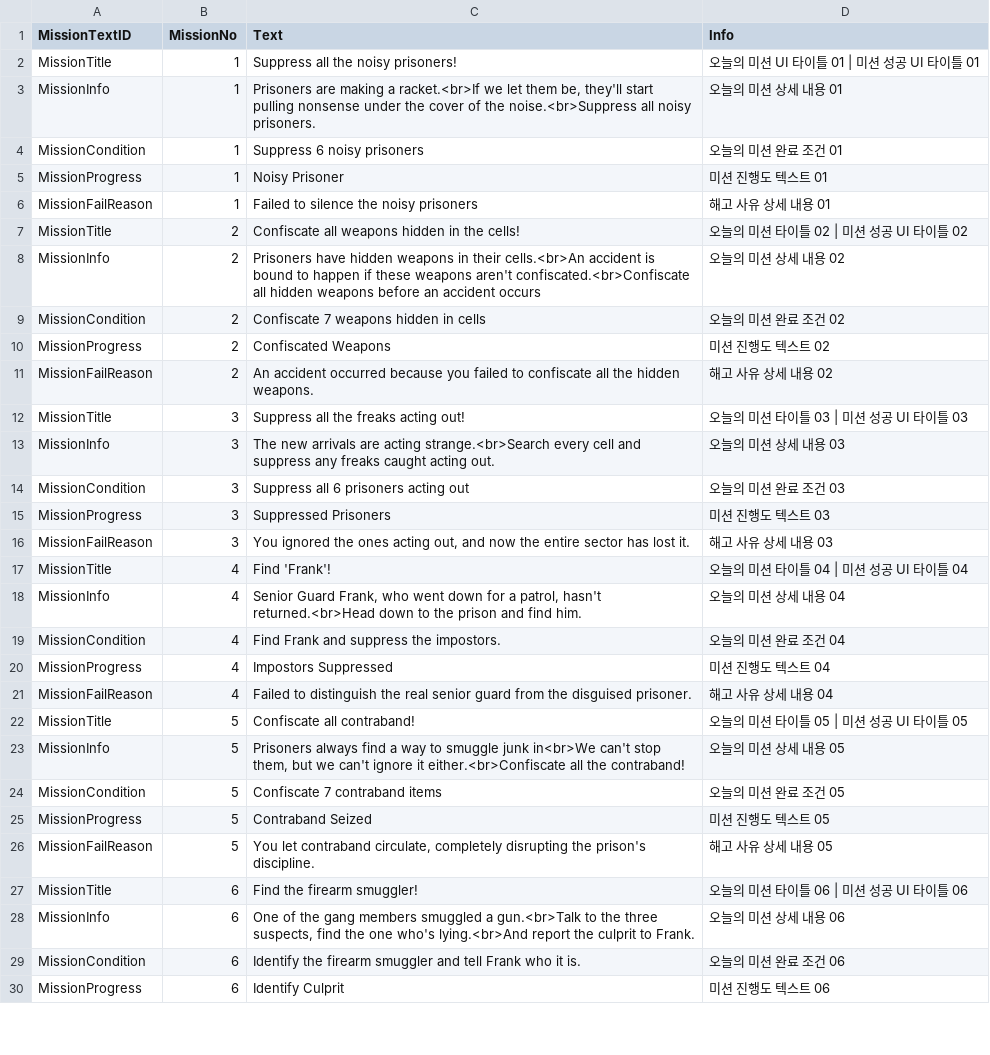
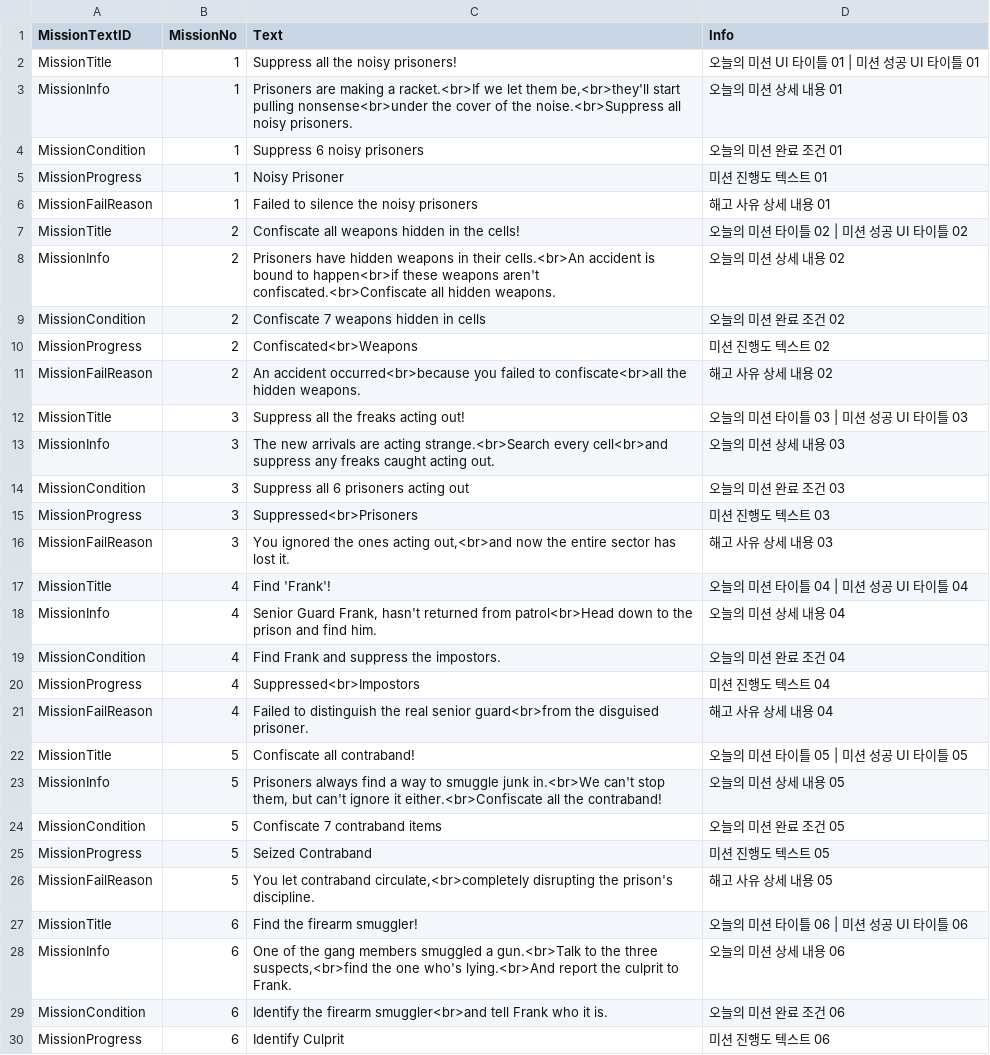
Before and after one commit to whoman4233/CanISleepTonightProject, a CSV file: Assets/07_Data/03_CSV/MissionText_EN.csv, drawn as a sheet; only a part is shown; the diff covers the shown part only.

```diff
--- a/Assets/07_Data/03_CSV/MissionText_EN.csv
+++ b/Assets/07_Data/03_CSV/MissionText_EN.csv
@@ -2,3 +2,3 @@
 MissionTitle,1,Suppress all the noisy prisoners!,오늘의 미션 UI 타이틀 01 | 미션 성공 UI 타이틀 01
-MissionInfo,1,"Prisoners are making a racket.<br>If we let them be, they'll start pulling nonsense under the cover of the noise.<br>Suppress all noisy prisoners.",오늘의 미션 상세 내용 01
+MissionInfo,1,"Prisoners are making a racket.<br>If we let them be,<br>they'll start pulling nonsense<br>under the cover of the noise.<br>Suppress all noisy prisoners.",오늘의 미션 상세 내용 01
 MissionCondition,1,Suppress 6 noisy prisoners,오늘의 미션 완료 조건 01
@@ -7,24 +7,24 @@ MissionFailReason,1,Failed to silence the noisy prisoners,해고 사유 상세
 MissionTitle,2,Confiscate all weapons hidden in the cells!,오늘의 미션 타이틀 02 | 미션 성공 UI 타이틀 02
-MissionInfo,2,Prisoners have hidden weapons in their cells.<br>An accident is bound to happen if these weapons aren't confiscated.<br>Confiscate all hidden weapons before an accident occurs,오늘의 미션 상세 내용 02
+MissionInfo,2,Prisoners have hidden weapons in their cells.<br>An accident is bound to happen<br>if these weapons aren't confiscated.<br>Confiscate all hidden weapons.,오늘의 미션 상세 내용 02
 MissionCondition,2,Confiscate 7 weapons hidden in cells,오늘의 미션 완료 조건 02
-MissionProgress,2,Confiscated Weapons,미션 진행도 텍스트 02
-MissionFailReason,2,An accident occurred because you failed to confiscate all the hidden weapons.,해고 사유 상세 내용 02
+MissionProgress,2,Confiscated<br>Weapons,미션 진행도 텍스트 02
+MissionFailReason,2,An accident occurred<br>because you failed to confiscate<br>all the hidden weapons.,해고 사유 상세 내용 02
 MissionTitle,3,Suppress all the freaks acting out!,오늘의 미션 타이틀 03 | 미션 성공 UI 타이틀 03
-MissionInfo,3,The new arrivals are acting strange.<br>Search every cell and suppress any freaks caught acting out.,오늘의 미션 상세 내용 03
+MissionInfo,3,The new arrivals are acting strange.<br>Search every cell<br>and suppress any freaks caught acting out.,오늘의 미션 상세 내용 03
 MissionCondition,3,Suppress all 6 prisoners acting out,오늘의 미션 완료 조건 03
-MissionProgress,3,Suppressed Prisoners,미션 진행도 텍스트 03
-MissionFailReason,3,"You ignored the ones acting out, and now the entire sector has lost it.",해고 사유 상세 내용 03
+MissionProgress,3,Suppressed<br>Prisoners,미션 진행도 텍스트 03
+MissionFailReason,3,"You ignored the ones acting out,<br>and now the entire sector has lost it.",해고 사유 상세 내용 03
 MissionTitle,4,Find 'Frank'!,오늘의 미션 타이틀 04 | 미션 성공 UI 타이틀 04
-MissionInfo,4,"Senior Guard Frank, who went down for a patrol, hasn't returned.<br>Head down to the prison and find him.",오늘의 미션 상세 내용 04
+MissionInfo,4,"Senior Guard Frank, hasn't returned from patrol<br>Head down to the prison and find him.",오늘의 미션 상세 내용 04
 MissionCondition,4,Find Frank and suppress the impostors.,오늘의 미션 완료 조건 04
-MissionProgress,4,Impostors Suppressed,미션 진행도 텍스트 04
-MissionFailReason,4,Failed to distinguish the real senior guard from the disguised prisoner.,해고 사유 상세 내용 04
+MissionProgress,4,Suppressed<br>Impostors,미션 진행도 텍스트 04
+MissionFailReason,4,Failed to distinguish the real senior guard<br>from the disguised prisoner.,해고 사유 상세 내용 04
 MissionTitle,5,Confiscate all contraband!,오늘의 미션 타이틀 05 | 미션 성공 UI 타이틀 05
-MissionInfo,5,"Prisoners always find a way to smuggle junk in<br>We can't stop them, but we can't ignore it either.<br>Confiscate all the contraband!",오늘의 미션 상세 내용 05
+MissionInfo,5,"Prisoners always find a way to smuggle junk in.<br>We can't stop them, but can't ignore it either.<br>Confiscate all the contraband!",오늘의 미션 상세 내용 05
 MissionCondition,5,Confiscate 7 contraband items,오늘의 미션 완료 조건 05
-MissionProgress,5,Contraband Seized,미션 진행도 텍스트 05
-MissionFailReason,5,"You let contraband circulate, completely disrupting the prison's discipline.",해고 사유 상세 내용 05
+MissionProgress,5,Seized Contraband,미션 진행도 텍스트 05
+MissionFailReason,5,"You let contraband circulate,<br>completely disrupting the prison's discipline.",해고 사유 상세 내용 05
 MissionTitle,6,Find the firearm smuggler!,오늘의 미션 타이틀 06 | 미션 성공 UI 타이틀 06
-MissionInfo,6,"One of the gang members smuggled a gun.<br>Talk to the three suspects, find the one who's lying.<br>And report the culprit to Frank.",오늘의 미션 상세 내용 06
-MissionCondition,6,Identify the firearm smuggler and tell Frank who it is.,오늘의 미션 완료 조건 06
+MissionInfo,6,"One of the gang members smuggled a gun.<br>Talk to the three suspects,<br>find the one who's lying.<br>And report the culprit to Frank.",오늘의 미션 상세 내용 06
+MissionCondition,6,Identify the firearm smuggler<br>and tell Frank who it is.,오늘의 미션 완료 조건 06
 MissionProgress,6,Identify Culprit,미션 진행도 텍스트 06
```
Also changed, not shown: 4 edited cells elsewhere in this file, Assets/07_Data/03_CSV/DialogueText_EN.csv, Assets/07_Data/03_CSV/PromptText_EN.csv, 2 other files.
